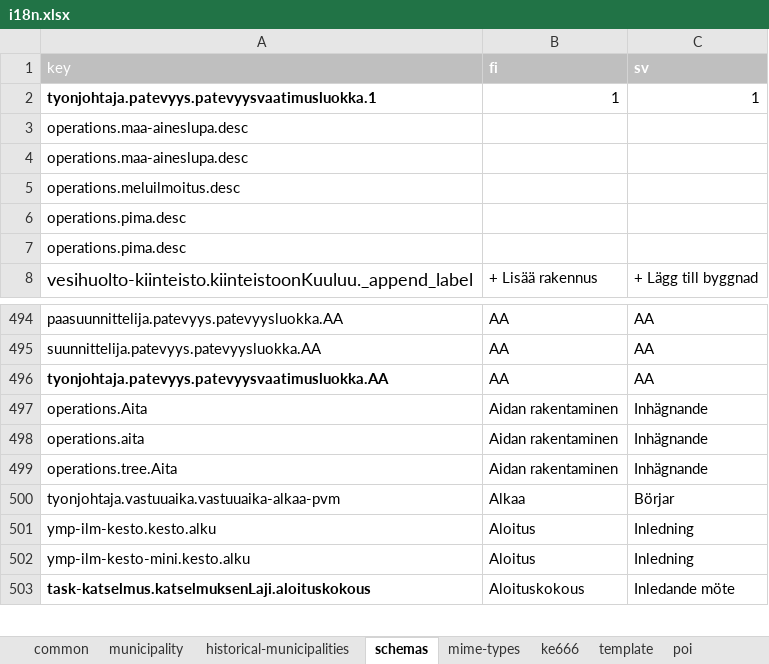
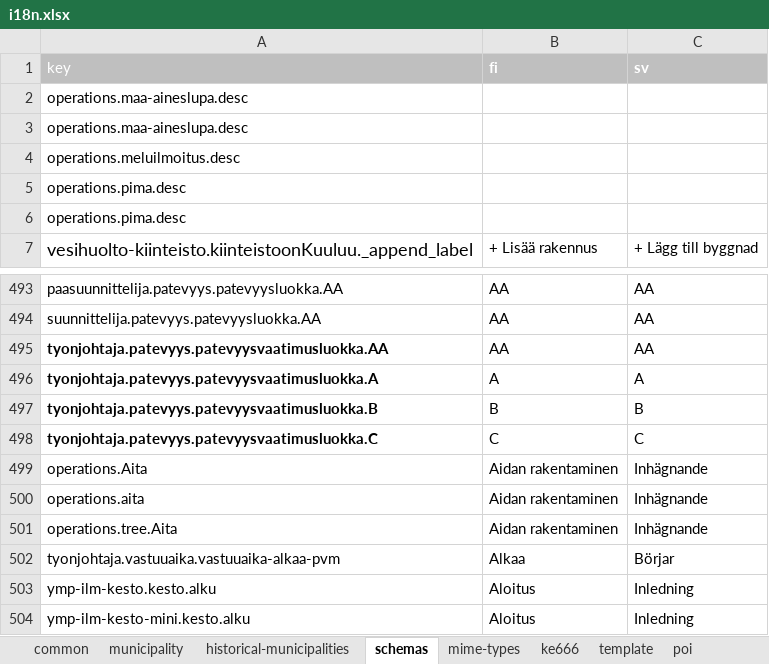
Before and after one commit to lupapiste/lupapiste, an Excel workbook: resources/i18n.xlsx, sheet schemas, drawn as a sheet; only a part is shown, gaps mark what is left out; the shorter side is filled out with more unchanged rows; values as stored, in another font and other column widths than the file's, no borders; conditional formats not drawn; removed rows and columns are numbered as before the commit, all else as after; the diff names each change by its address in the sheet, - before the commit and + after, or states it on an @@ line.

Commit message:
txt2xlsx

```diff
--- a/resources/i18n.xlsx (sheet schemas)
+++ b/resources/i18n.xlsx (sheet schemas)
-row 2: tyonjohtaja.patevyys.patevyysvaatimusluokka.1 | 1 | 1
+row 496: tyonjohtaja.patevyys.patevyysvaatimusluokka.A | A | A
+row 497: tyonjohtaja.patevyys.patevyysvaatimusluokka.B | B | B
+row 498: tyonjohtaja.patevyys.patevyysvaatimusluokka.C | C | C
```
Also changed, not shown: 1 other file.
